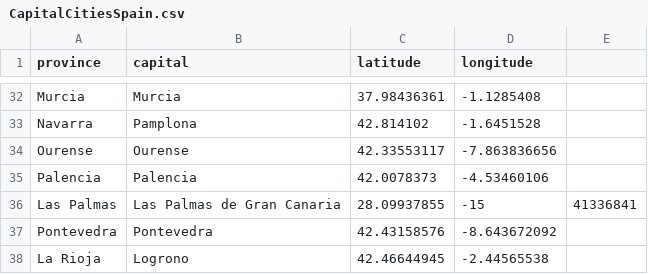
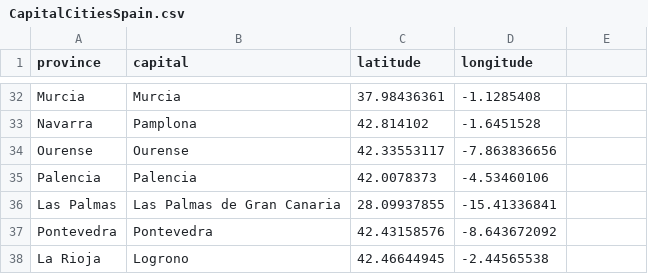
Before and after one commit to maikk96/CapitalCitiesSpain, a CSV file: CapitalCitiesSpain.csv, drawn as a sheet; only a part is shown, gaps mark what is left out.

Commit message:
Add files via upload

```diff
--- a/CapitalCitiesSpain.csv
+++ b/CapitalCitiesSpain.csv
@@ -35,3 +35,3 @@ Ourense,Ourense,42.33553117,-7.863836656
 Palencia,Palencia,42.0078373,-4.53460106
-Las Palmas,Las Palmas de Gran Canaria,28.09937855,-15,41336841
+Las Palmas,Las Palmas de Gran Canaria,28.09937855,-15.41336841
 Pontevedra,Pontevedra,42.43158576,-8.643672092
```
